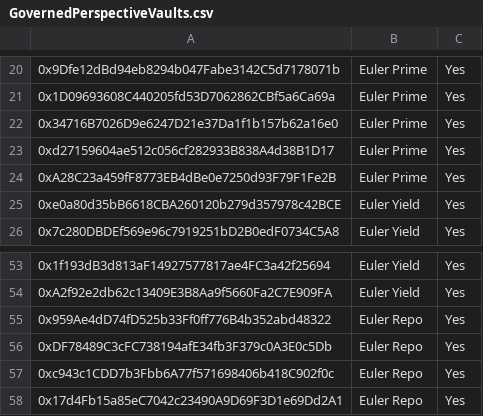
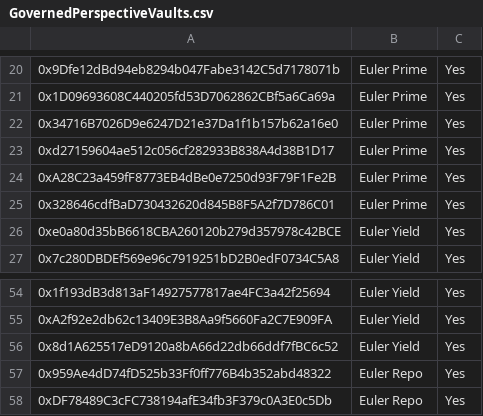
Before and after one commit to euler-xyz/evk-periphery, a CSV file: script/production/mainnet/governedPerspectiveVaults/GovernedPerspectiveVaults.csv, drawn as a sheet; only a part is shown, gaps mark what is left out; the shorter side is filled out with more unchanged rows; the diff names each change by its address in the sheet, - before the commit and + after, or states it on an @@ line.

Commit message:
feat: whitelist USDtb vaults

```diff
--- a/script/production/mainnet/governedPerspectiveVaults/GovernedPerspectiveVaults.csv
+++ b/script/production/mainnet/governedPerspectiveVaults/GovernedPerspectiveVaults.csv
+row 25: 0x328646cdfBaD730432620d845B8F5A2f7D786C01 | Euler Prime | Yes
+row 56: 0x8d1A625517eD9120a8bA66d22db66ddf7fBC6c52 | Euler Yield | Yes
```
